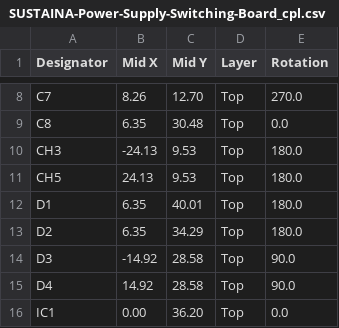
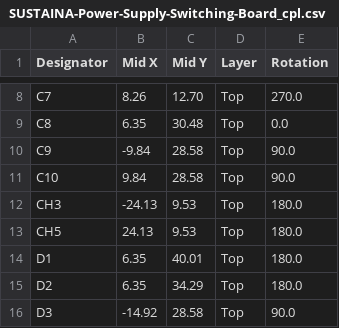
Before and after one commit to SUSTAINA-OP2/SUSTAINA-OP2-Electronics, a CSV file: SUSTAINA-Power-Supply-Switching-Board/order/SUSTAINA-Power-Supply-Switching-Board_cpl.csv, drawn as a sheet; only a part is shown, gaps mark what is left out; the shorter side is filled out with more unchanged rows.

```diff
--- a/SUSTAINA-Power-Supply-Switching-Board/order/SUSTAINA-Power-Supply-Switching-Board_cpl.csv
+++ b/SUSTAINA-Power-Supply-Switching-Board/order/SUSTAINA-Power-Supply-Switching-Board_cpl.csv
@@ -9,2 +9,4 @@ C7, 8.26,12.70,Top,270.0
 C8, 6.35,30.48,Top,0.0
+C9,-9.84,28.58,Top,90.0
+C10, 9.84,28.58,Top,90.0
 CH3,-24.13, 9.53,Top,180.0
```
Also changed, not shown: SUSTAINA-Power-Supply-Switching-Board/order/SUSTAINA-Power-Supply-Switching-Board_bom.csv, 9 other files.
